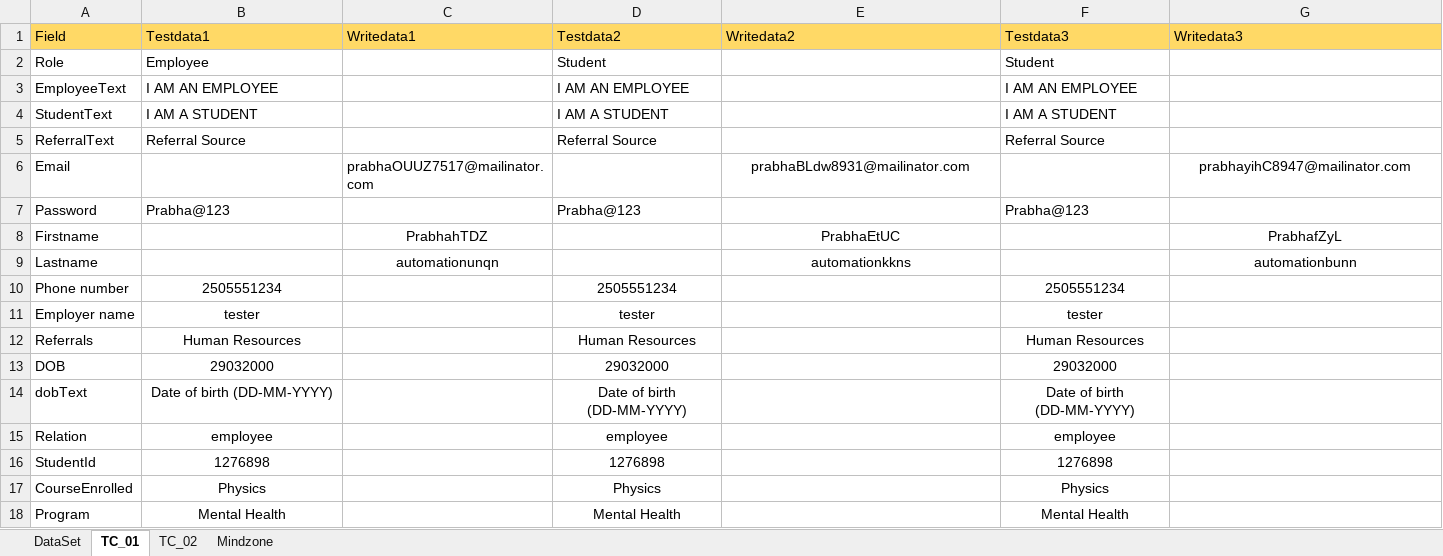
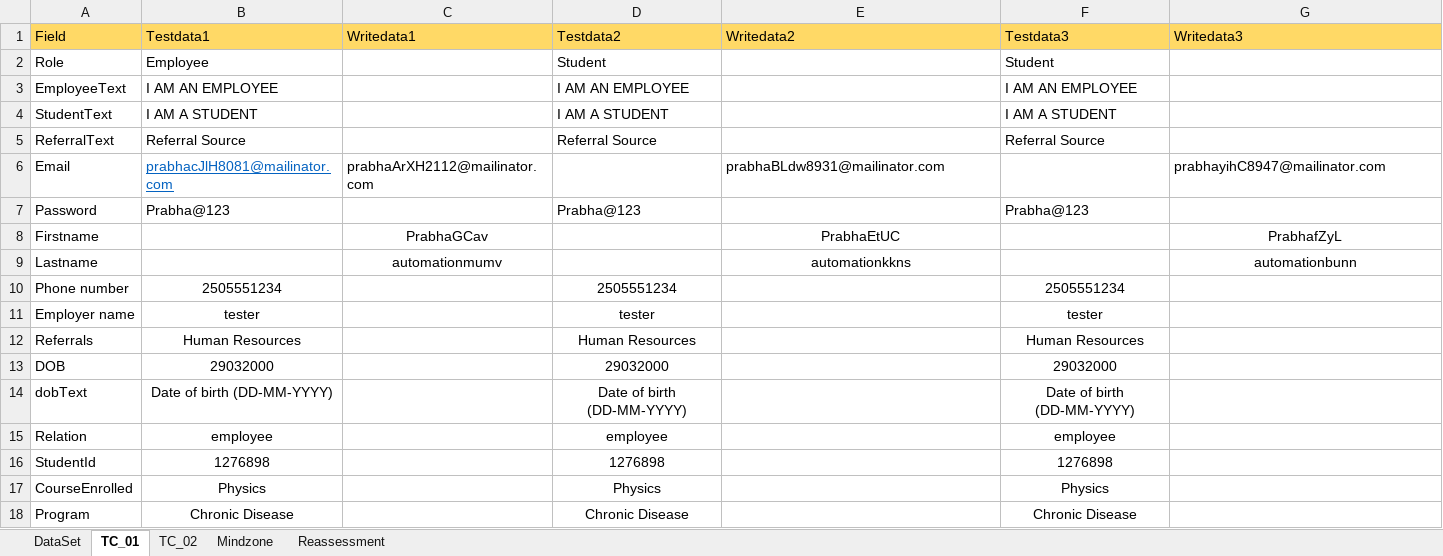
Before and after one commit to Balaji01234/Carepath-Mobile-Automation, an Excel workbook: dataFiles/Testdata.xlsx, sheet TC_01, drawn as a sheet; only a part is shown; values as stored, in another font and other column widths than the file's, no borders; the diff covers the shown part only; the diff names each change by its address in the sheet, - before the commit and + after, or states it on an @@ line.

```diff
--- a/dataFiles/Testdata.xlsx (sheet TC_01)
+++ b/dataFiles/Testdata.xlsx (sheet TC_01)
+sheet tab: Reassessment
-B6 (Testdata1): (empty)
+B6 (Testdata1): prabhacJlH8081@mailinator.com
-C6 (Writedata1): prabhaOUUZ7517@mailinator.com
+C6 (Writedata1): prabhaArXH2112@mailinator.com
-E6 alignment: center
+E6 alignment: left
-G6 alignment: center
+G6 alignment: left
-C8 (Writedata1): PrabhahTDZ
+C8 (Writedata1): PrabhaGCav
-C9 (Writedata1): automationunqn
+C9 (Writedata1): automationmumv
-B18 (Testdata1): Mental Health
+B18 (Testdata1): Chronic Disease
-D18 (Testdata2): Mental Health
+D18 (Testdata2): Chronic Disease
-F18 (Testdata3): Mental Health
+F18 (Testdata3): Chronic Disease
```
Also changed, not shown: cell formats elsewhere in this sheet, sheet TC_02, 10 other files.
